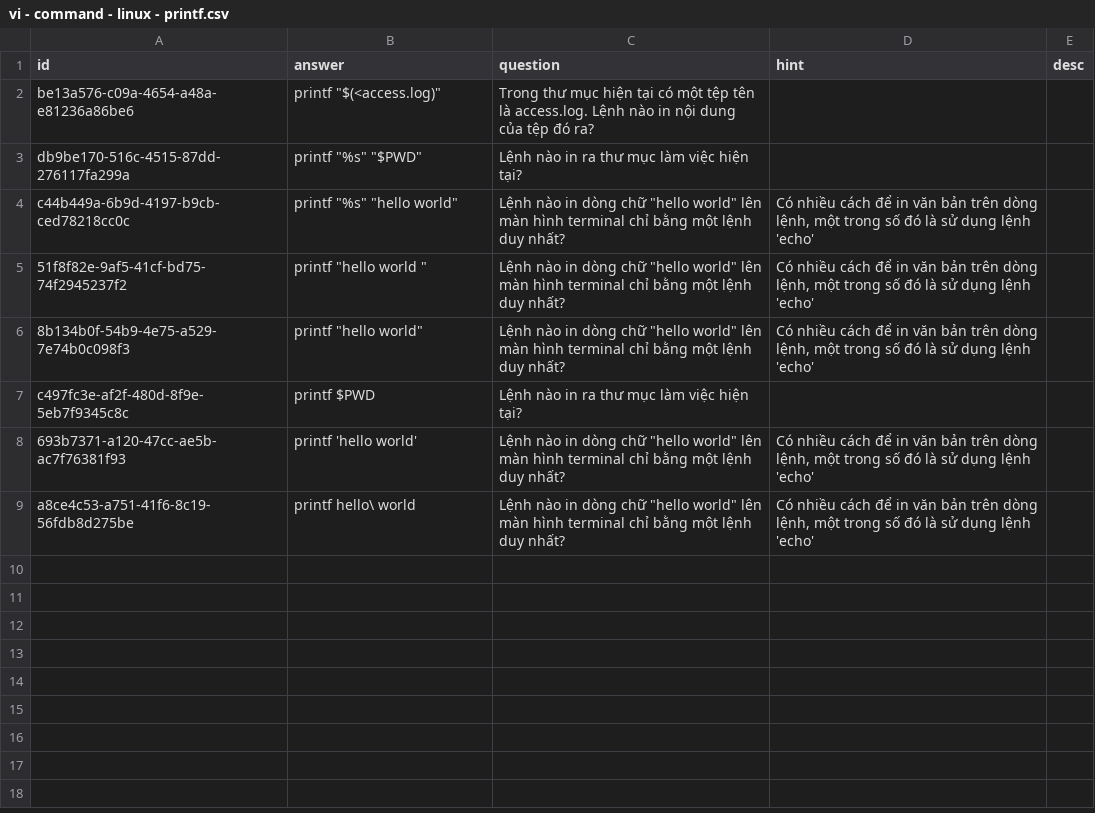
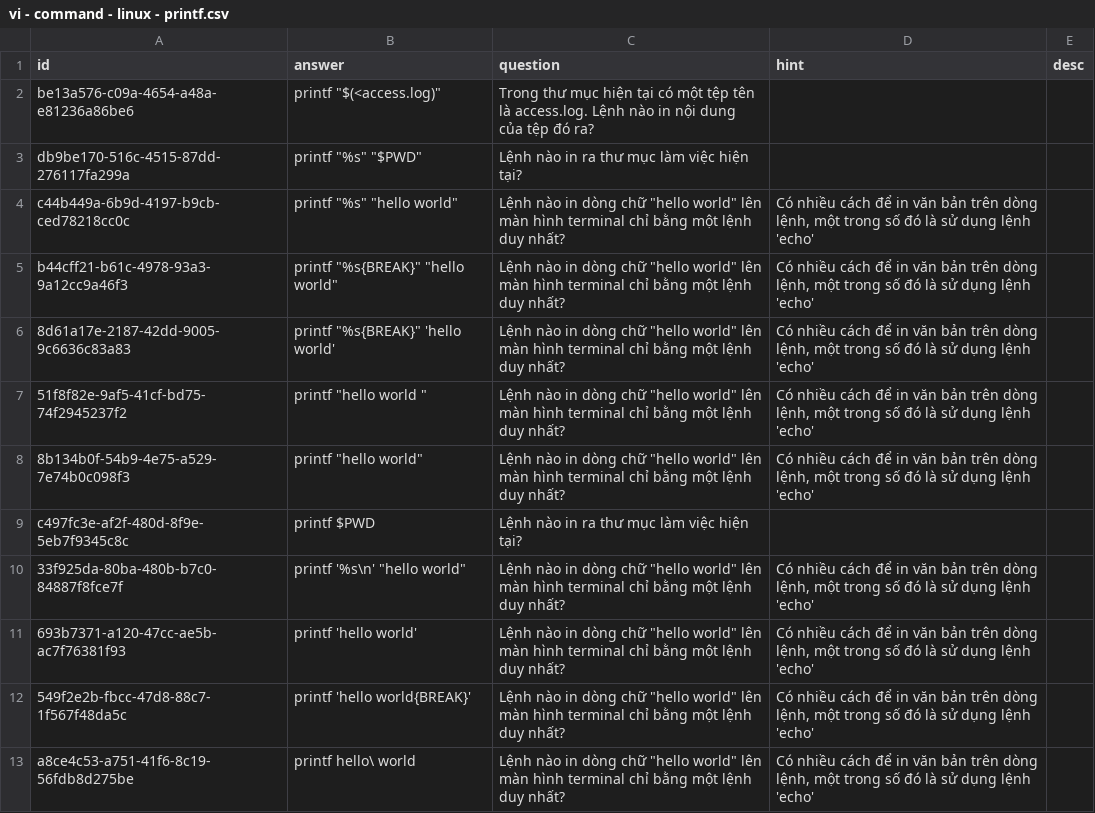
Before and after one commit to a7612/flashcard-resN, a CSV file: data/questions/vi - command - linux - printf.csv, drawn as a sheet.

Commit message:
08/17/2026 13:01

```diff
--- a/data/questions/vi - command - linux - printf.csv
+++ b/data/questions/vi - command - linux - printf.csv
@@ -4,2 +4,4 @@ db9be170-516c-4515-87dd-276117fa299a,"printf ""%s"" ""$PWD""",Lệnh nào in ra
 c44b449a-6b9d-4197-b9cb-ced78218cc0c,"printf ""%s"" ""hello world""","Lệnh nào in dòng chữ ""hello world"" lên màn hình terminal chỉ bằng một lệnh duy nhất?","Có nhiều cách để in văn bản trên dòng lệnh, một trong số đó là sử dụng lệnh 'echo'",
+b44cff21-b61c-4978-93a3-9a12cc9a46f3,"printf ""%s{BREAK}"" ""hello world""","Lệnh nào in dòng chữ ""hello world"" lên màn hình terminal chỉ bằng một lệnh duy nhất?","Có nhiều cách để in văn bản trên dòng lệnh, một trong số đó là sử dụng lệnh 'echo'",
+8d61a17e-2187-42dd-9005-9c6636c83a83,"printf ""%s{BREAK}"" 'hello world'","Lệnh nào in dòng chữ ""hello world"" lên màn hình terminal chỉ bằng một lệnh duy nhất?","Có nhiều cách để in văn bản trên dòng lệnh, một trong số đó là sử dụng lệnh 'echo'",
 51f8f82e-9af5-41cf-bd75-74f2945237f2,"printf ""hello world ""","Lệnh nào in dòng chữ ""hello world"" lên màn hình terminal chỉ bằng một lệnh duy nhất?","Có nhiều cách để in văn bản trên dòng lệnh, một trong số đó là sử dụng lệnh 'echo'",
@@ -7,3 +9,5 @@ c44b449a-6b9d-4197-b9cb-ced78218cc0c,"printf ""%s"" ""hello world""","Lệnh nà
 c497fc3e-af2f-480d-8f9e-5eb7f9345c8c,printf $PWD,Lệnh nào in ra thư mục làm việc hiện tại?,,
+33f925da-80ba-480b-b7c0-84887f8fce7f,"printf '%s\n' ""hello world""","Lệnh nào in dòng chữ ""hello world"" lên màn hình terminal chỉ bằng một lệnh duy nhất?","Có nhiều cách để in văn bản trên dòng lệnh, một trong số đó là sử dụng lệnh 'echo'",
 693b7371-a120-47cc-ae5b-ac7f76381f93,printf 'hello world',"Lệnh nào in dòng chữ ""hello world"" lên màn hình terminal chỉ bằng một lệnh duy nhất?","Có nhiều cách để in văn bản trên dòng lệnh, một trong số đó là sử dụng lệnh 'echo'",
+549f2e2b-fbcc-47d8-88c7-1f567f48da5c,printf 'hello world{BREAK}',"Lệnh nào in dòng chữ ""hello world"" lên màn hình terminal chỉ bằng một lệnh duy nhất?","Có nhiều cách để in văn bản trên dòng lệnh, một trong số đó là sử dụng lệnh 'echo'",
 a8ce4c53-a751-41f6-8c19-56fdb8d275be,printf hello\ world,"Lệnh nào in dòng chữ ""hello world"" lên màn hình terminal chỉ bằng một lệnh duy nhất?","Có nhiều cách để in văn bản trên dòng lệnh, một trong số đó là sử dụng lệnh 'echo'",
```
